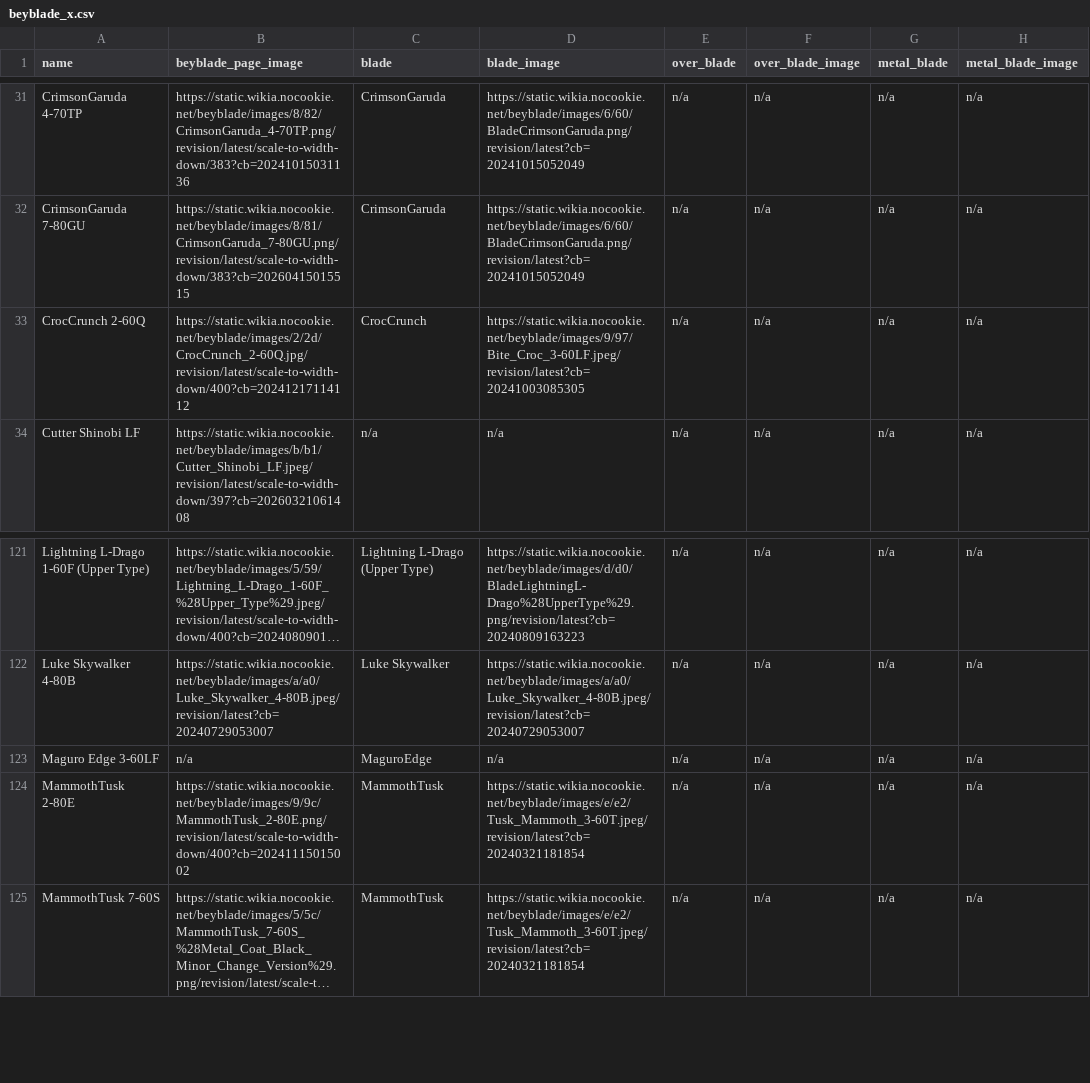
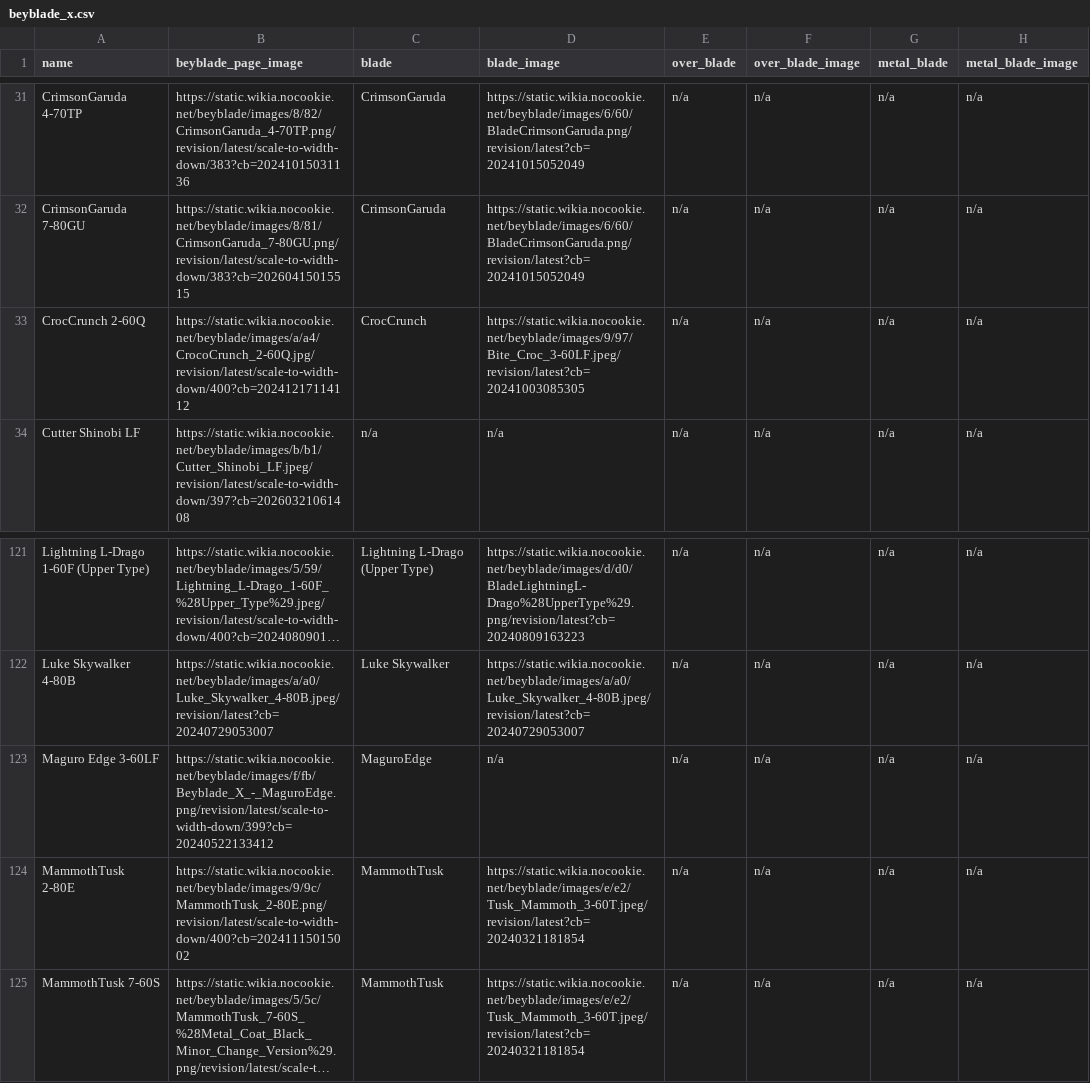
Before and after one commit to OneDime/Software-Beyblade, a CSV file: beyblade_x.csv, drawn as a sheet; only a part is shown, gaps mark what is left out; long unchanged cells end in …; the diff names each change by its address in the sheet, - before the commit and + after, or states it on an @@ line.

```diff
--- a/beyblade_x.csv
+++ b/beyblade_x.csv
-B33 (beyblade_page_image): https://static.wikia.nocookie.net/beyblade/images/2/2d/CrocCrunch_2-60Q.jpg/revision/latest/scale-to-width-down/400?cb=20241217114112
+B33 (beyblade_page_image): https://static.wikia.nocookie.net/beyblade/images/a/a4/CrocoCrunch_2-60Q.jpg/revision/latest/scale-to-width-down/400?cb=20241217114112
-B123 (beyblade_page_image): n/a
+B123 (beyblade_page_image): https://static.wikia.nocookie.net/beyblade/images/f/fb/Beyblade_X_-_MaguroEdge.png/revision/latest/scale-to-width-down/399?cb=20240522133412
```
Also changed, not shown: 2 other files.
